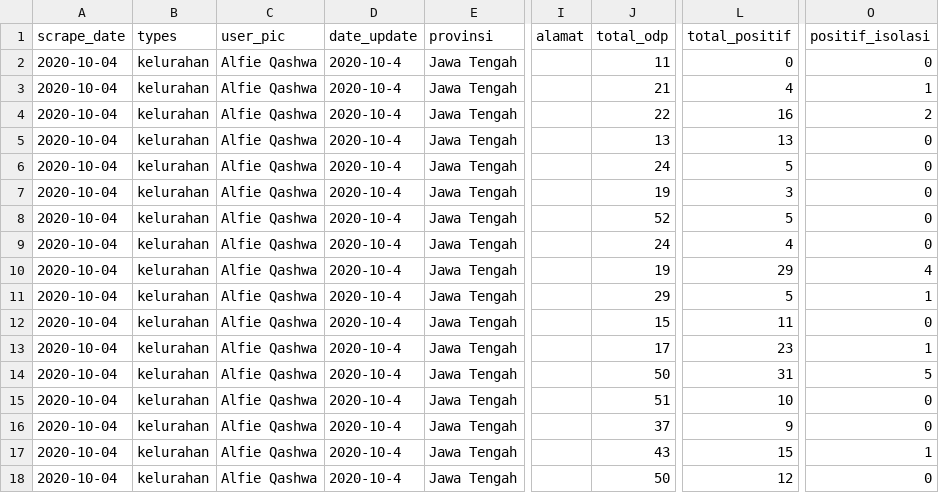
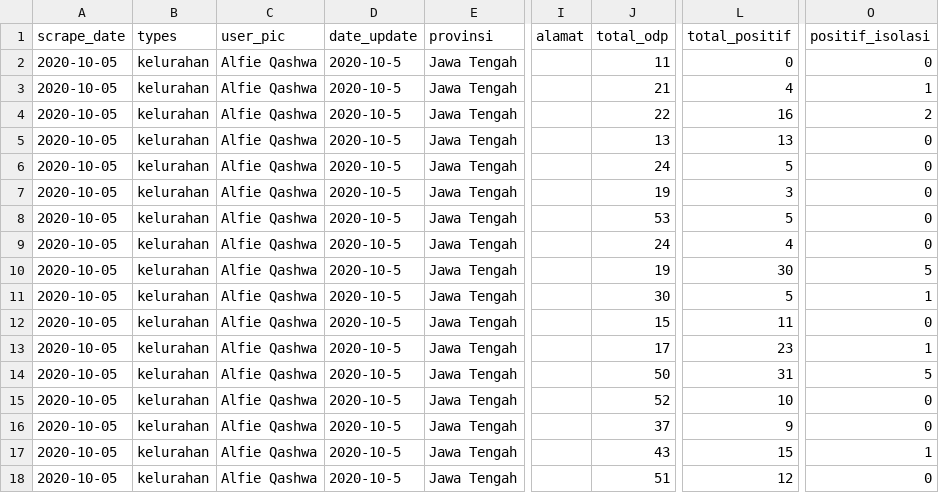
Before and after one commit to alfieqashwa/kominfo-pedulilindungi, a CSV file: JAWA_TENGAH/kotamagelang/new/format.csv, drawn as a sheet; only a part is shown, gaps mark what is left out; the diff names each change by its address in the sheet, - before the commit and + after, or states it on an @@ line.

```diff
--- a/JAWA_TENGAH/kotamagelang/new/format.csv
+++ b/JAWA_TENGAH/kotamagelang/new/format.csv
-A2:A18 (scrape_date): 2020-10-04
+A2:A18 (scrape_date): 2020-10-05
-D2:D18 (date_update): 2020-10-4
+D2:D18 (date_update): 2020-10-5
-J8 (total_odp): 52
+J8 (total_odp): 53
-L10 (total_positif): 29
+L10 (total_positif): 30
-O10 (positif_isolasi): 4
+O10 (positif_isolasi): 5
-J11 (total_odp): 29
+J11 (total_odp): 30
-J15 (total_odp): 51
+J15 (total_odp): 52
-J18 (total_odp): 50
+J18 (total_odp): 51
```
Also changed, not shown: JAWA_TENGAH/banjarnegara/new/format.csv, JAWA_TENGAH/purbalingga/new/format.csv, 17 other files.
